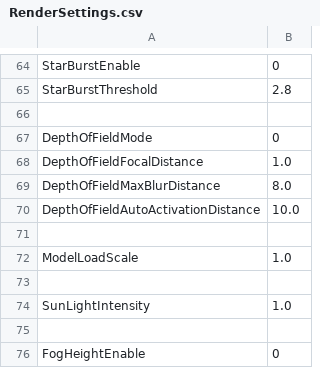
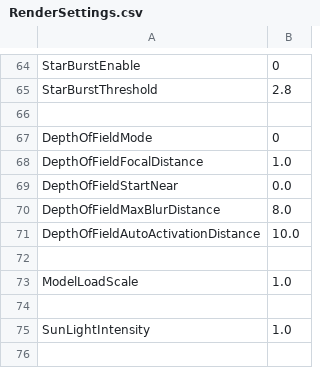
Before and after one commit to bibindon/RedFortressRender, a CSV file: Sample/RenderSettings.csv, drawn as a sheet; only a part is shown, gaps mark what is left out; the shorter side is filled out with more unchanged rows; the diff names each change by its address in the sheet, - before the commit and + after, or states it on an @@ line.

```diff
--- a/Sample/RenderSettings.csv
+++ b/Sample/RenderSettings.csv
+row 69: DepthOfFieldStartNear | 0.0
```
Also changed, not shown: Sample/RenderSettings.light.csv, Sample/RenderSettings.night.csv, 13 other files.
